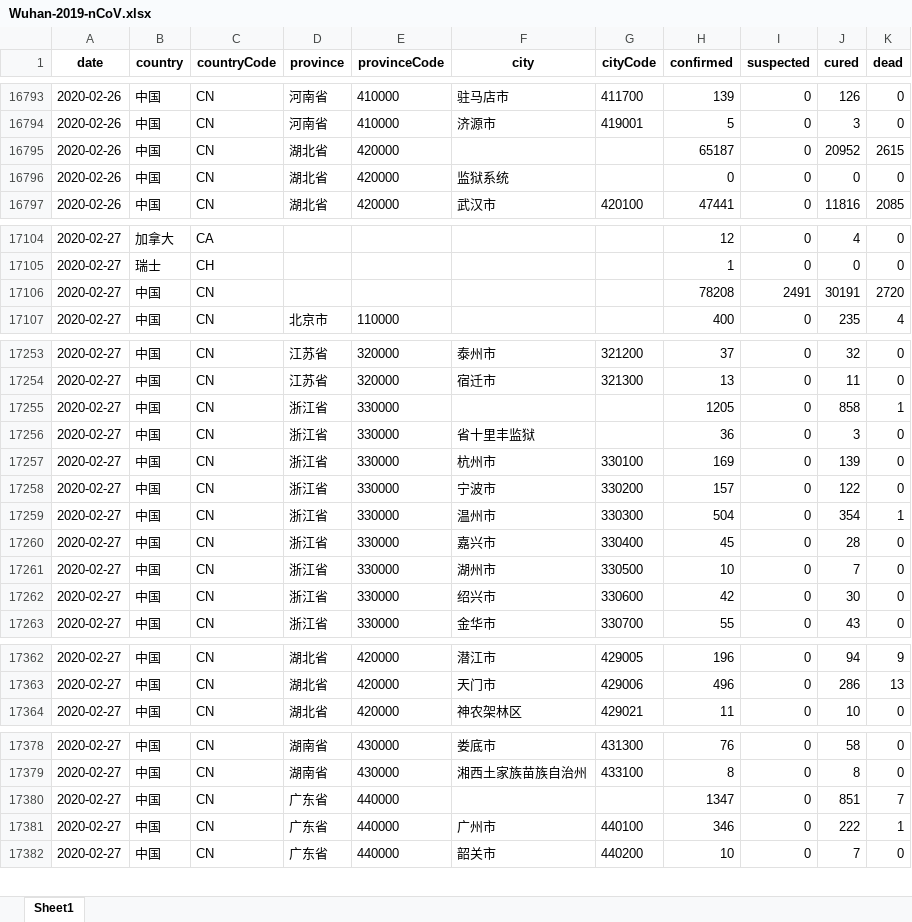
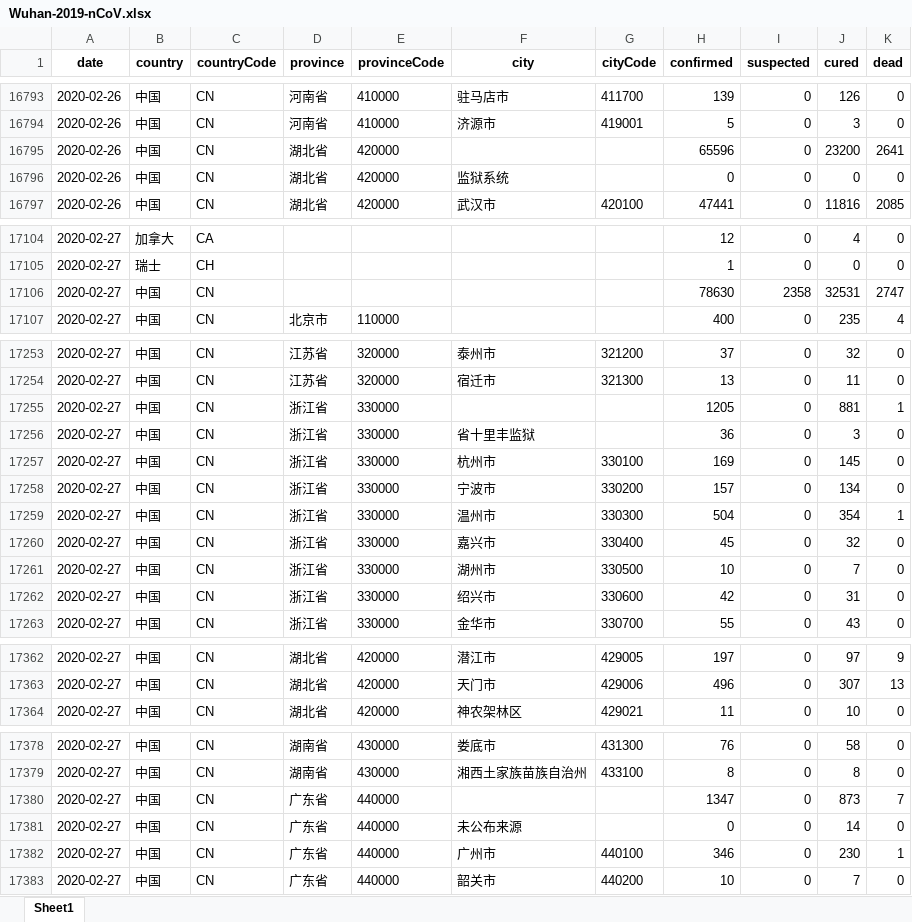
Before and after one commit to canghailan/Wuhan-2019-nCoV, an Excel workbook: Wuhan-2019-nCoV.xlsx, sheet Sheet1, drawn as a sheet; only a part is shown, gaps mark what is left out; values as stored, in another font and other column widths than the file's, no borders; addresses are those after the commit; the diff covers the shown part only; the diff names each change by its address in the sheet, - before the commit and + after, or states it on an @@ line.

```diff
--- a/Wuhan-2019-nCoV.xlsx (sheet Sheet1)
+++ b/Wuhan-2019-nCoV.xlsx (sheet Sheet1)
-H16795 (confirmed): 65187
+H16795 (confirmed): 65596
-J16795 (cured): 20952
+J16795 (cured): 23200
-K16795 (dead): 2615
+K16795 (dead): 2641
-H17106 (confirmed): 78208
+H17106 (confirmed): 78630
-I17106 (suspected): 2491
+I17106 (suspected): 2358
-J17106 (cured): 30191
+J17106 (cured): 32531
-K17106 (dead): 2720
+K17106 (dead): 2747
-J17255 (cured): 858
+J17255 (cured): 881
-J17257 (cured): 139
+J17257 (cured): 145
-J17258 (cured): 122
+J17258 (cured): 134
-J17260 (cured): 28
+J17260 (cured): 32
-J17262 (cured): 30
+J17262 (cured): 31
-H17362 (confirmed): 196
+H17362 (confirmed): 197
-J17362 (cured): 94
+J17362 (cured): 97
-J17363 (cured): 286
+J17363 (cured): 307
-J17380 (cured): 851
+J17380 (cured): 873
+row 17381: 2020-02-27 | 中国 | CN | 广东省 | 440000 | 未公布来源 |  | 0 | 0 | 14 | 0
-J17382 (cured): 222
+J17382 (cured): 230
```
Also changed, not shown: 61 edited cells elsewhere in this sheet, 2 other files.
